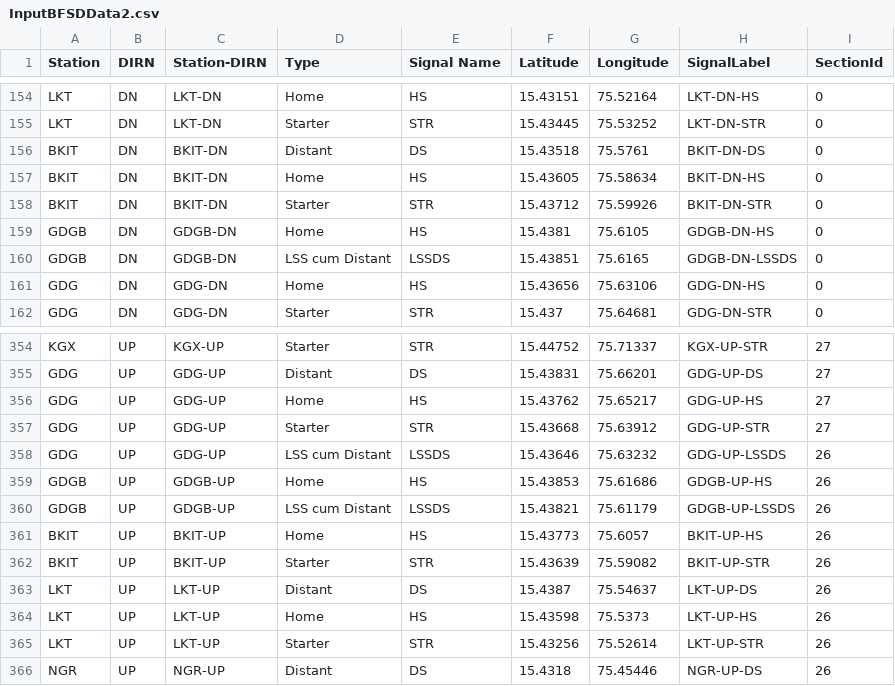
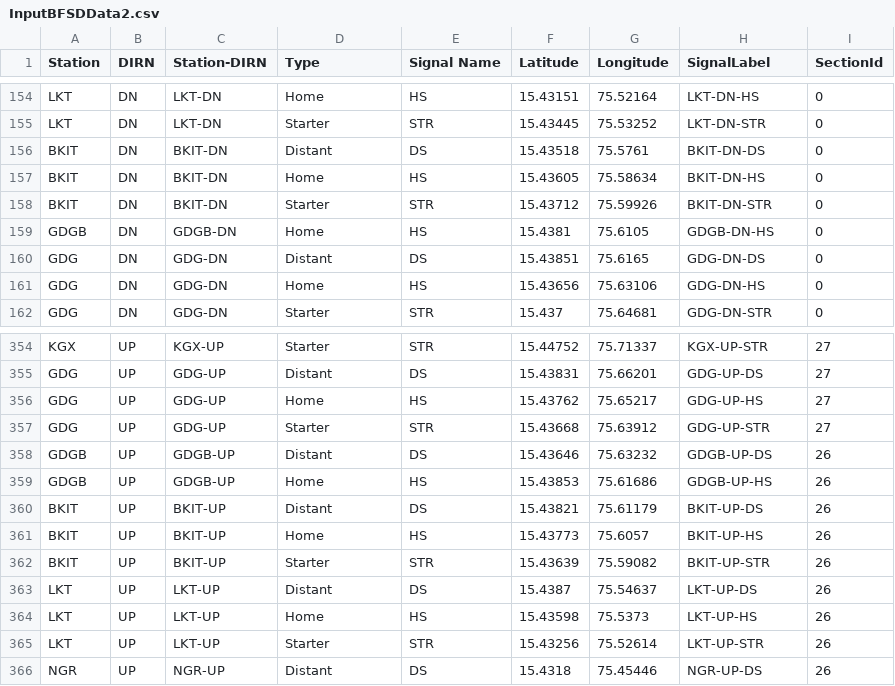
Before and after one commit to SanthoshBanala/SPM-OFFICE, a CSV file: InputBFSDData2.csv, drawn as a sheet; only a part is shown, gaps mark what is left out.

Commit message:
changed LSSDS to DS at GDGB and BKIT

```diff
--- a/InputBFSDData2.csv
+++ b/InputBFSDData2.csv
@@ -159,3 +159,3 @@ BKIT,DN,BKIT-DN,Starter,STR,15.43712,75.59926,BKIT-DN-STR,0
 GDGB,DN,GDGB-DN,Home,HS,15.4381,75.6105,GDGB-DN-HS,0
-GDGB,DN,GDGB-DN,LSS cum Distant,LSSDS,15.43851,75.6165,GDGB-DN-LSSDS,0
+GDG,DN,GDG-DN,Distant,DS,15.43851,75.6165,GDG-DN-DS,0
 GDG,DN,GDG-DN,Home,HS,15.43656,75.63106,GDG-DN-HS,0
@@ -357,5 +357,5 @@ GDG,UP,GDG-UP,Home,HS,15.43762,75.65217,GDG-UP-HS,27
 GDG,UP,GDG-UP,Starter,STR,15.43668,75.63912,GDG-UP-STR,27
-GDG,UP,GDG-UP,LSS cum Distant,LSSDS,15.43646,75.63232,GDG-UP-LSSDS,26
+GDGB,UP,GDGB-UP,Distant,DS,15.43646,75.63232,GDGB-UP-DS,26
 GDGB,UP,GDGB-UP,Home,HS,15.43853,75.61686,GDGB-UP-HS,26
-GDGB,UP,GDGB-UP,LSS cum Distant,LSSDS,15.43821,75.61179,GDGB-UP-LSSDS,26
+BKIT,UP,BKIT-UP,Distant,DS,15.43821,75.61179,BKIT-UP-DS,26
 BKIT,UP,BKIT-UP,Home,HS,15.43773,75.6057,BKIT-UP-HS,26
```
